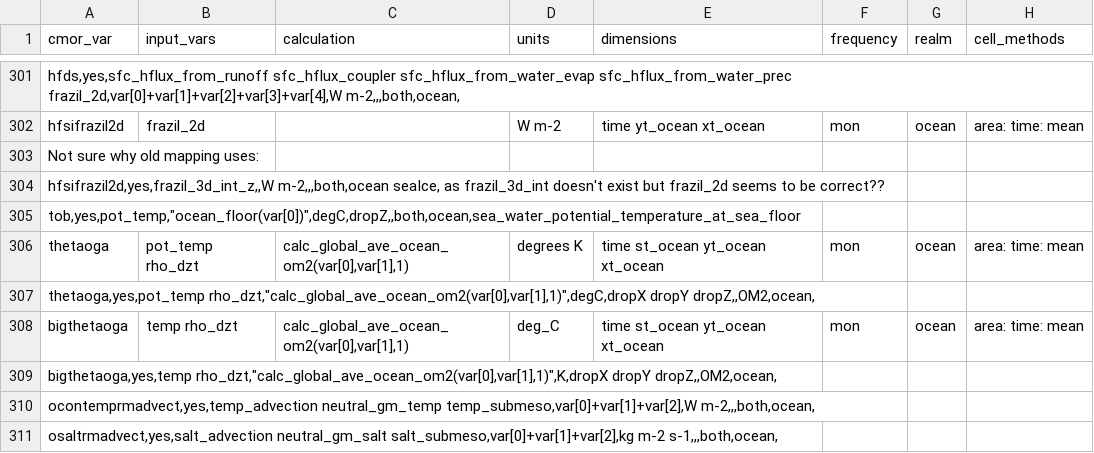
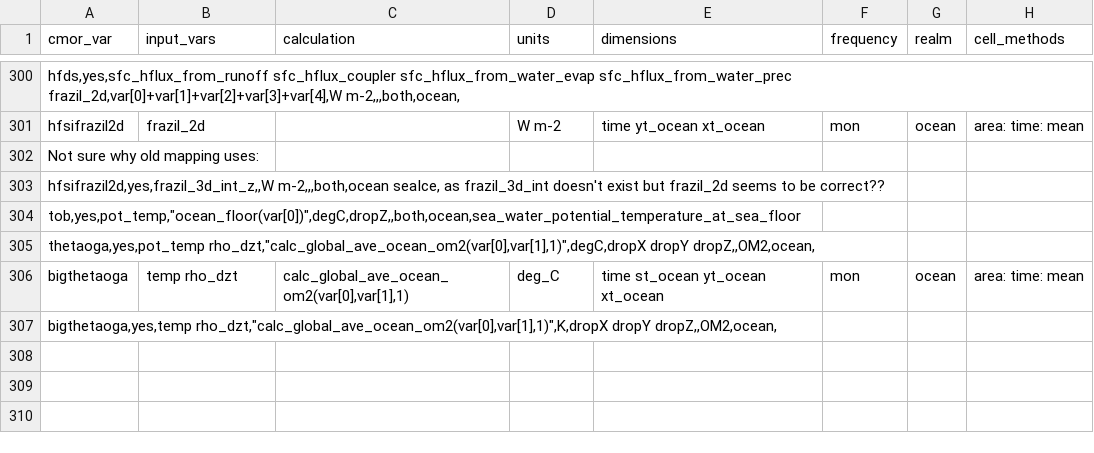
Before and after one commit to ACCESS-NRI/ACCESS-MOPPy, a CSV file: map_ocean_mon.csv, drawn as a sheet; only a part is shown, gaps mark what is left out; removed rows and columns are numbered as before the commit, all else as after; rows hold the shown columns only; the diff covers the shown part only; the diff names each change by its address in the sheet, - before the commit and + after, or states it on an @@ line.

Commit message:
added overturn_stream and calc_overt functions, plus test for the first, some updates to map_ocean

```diff
--- a/map_ocean_mon.csv
+++ b/map_ocean_mon.csv
@@ row 306 moved to row 60: thetaoga @@
-row 310: ocontemprmadvect,yes,temp_advection neutral_gm_temp temp_submeso,var[0]+var[1]+var[2],W m-2,,,both,ocean,
-row 311: osaltrmadvect,yes,salt_advection neutral_gm_salt salt_submeso,var[0]+var[1]+var[2],kg m-2 s-1,,,both,ocean,
```
Also changed, not shown: 9 added rows and 11 removed rows elsewhere in this file, 4 other files.
